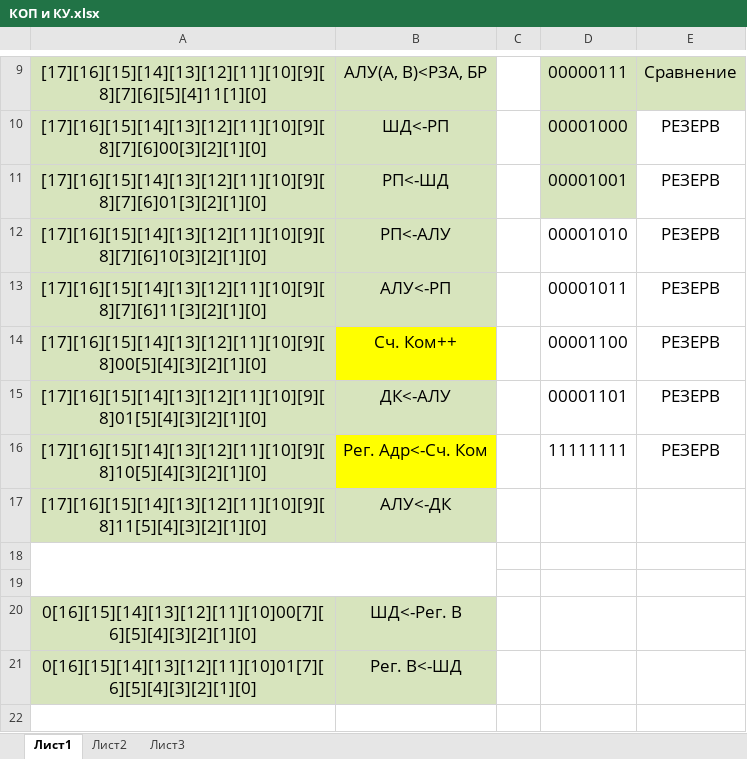
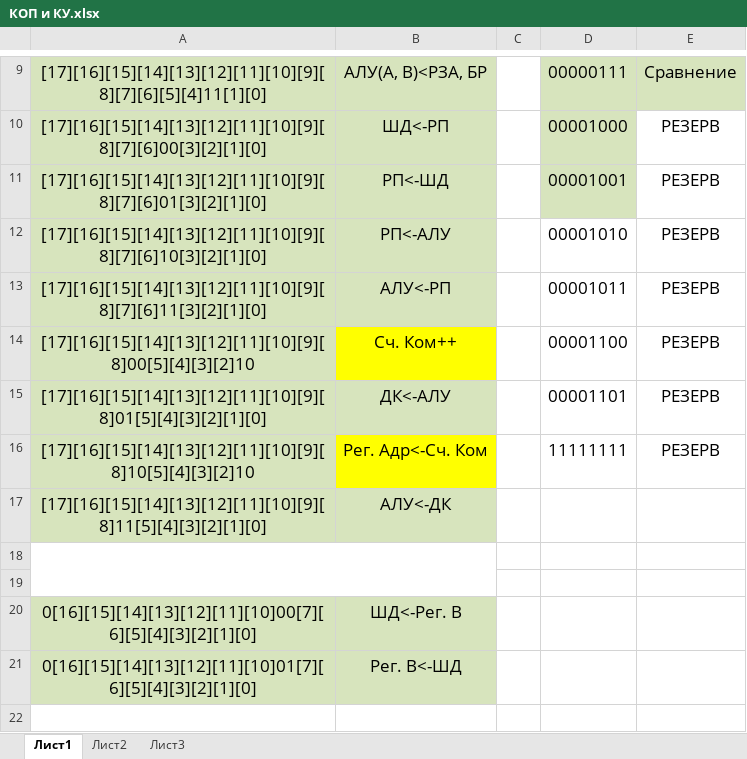
Before and after one commit to BlackHawk2k18/i8080, an Excel workbook: Documents/КОП и КУ.xlsx, sheet Лист1, drawn as a sheet; only a part is shown, gaps mark what is left out; values as stored, in another font and other column widths than the file's, no borders; the diff covers the shown part only; the diff names each change by its address in the sheet, - before the commit and + after, or states it on an @@ line.

```diff
--- a/Documents/КОП и КУ.xlsx (sheet Лист1)
+++ b/Documents/КОП и КУ.xlsx (sheet Лист1)
-A14: [17][16][15][14][13][12][11][10][9][8]00[5][4][3][2][1][0]
+A14: [17][16][15][14][13][12][11][10][9][8]00[5][4][3][2]10
-A16: [17][16][15][14][13][12][11][10][9][8]10[5][4][3][2][1][0]
+A16: [17][16][15][14][13][12][11][10][9][8]10[5][4][3][2]10
```
Also changed, not shown: 26 added rows elsewhere in this sheet, 25 other files.
